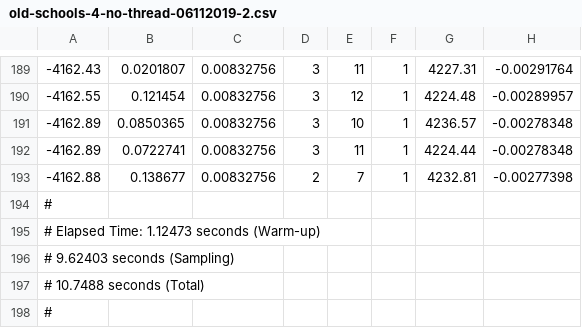
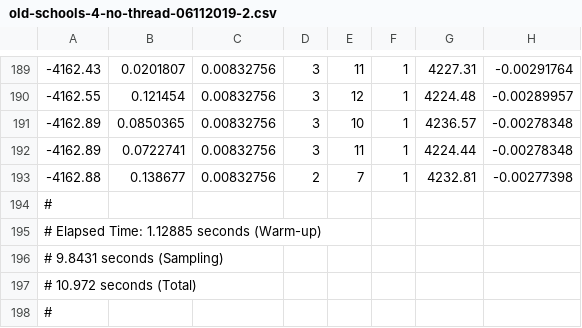
Before and after one commit to syclik/benchmark-stan, a CSV file: linux/old-schools-4-no-thread-06112019-2.csv, drawn as a sheet; only a part is shown, gaps mark what is left out; the diff names each change by its address in the sheet, - before the commit and + after, or states it on an @@ line.

Commit message:
adding linux files

```diff
--- a/linux/old-schools-4-no-thread-06112019-2.csv
+++ b/linux/old-schools-4-no-thread-06112019-2.csv
-A195: # Elapsed Time: 1.12473 seconds (Warm-up)
+A195: # Elapsed Time: 1.12885 seconds (Warm-up)
-A196: # 9.62403 seconds (Sampling)
+A196: # 9.8431 seconds (Sampling)
-A197: # 10.7488 seconds (Total)
+A197: # 10.972 seconds (Total)
```
Also changed, not shown: linux/new-schools-4-no-thread-06112019-1.csv, linux/new-warfarin-no-thread-06112019-1.csv, 39 other files.
